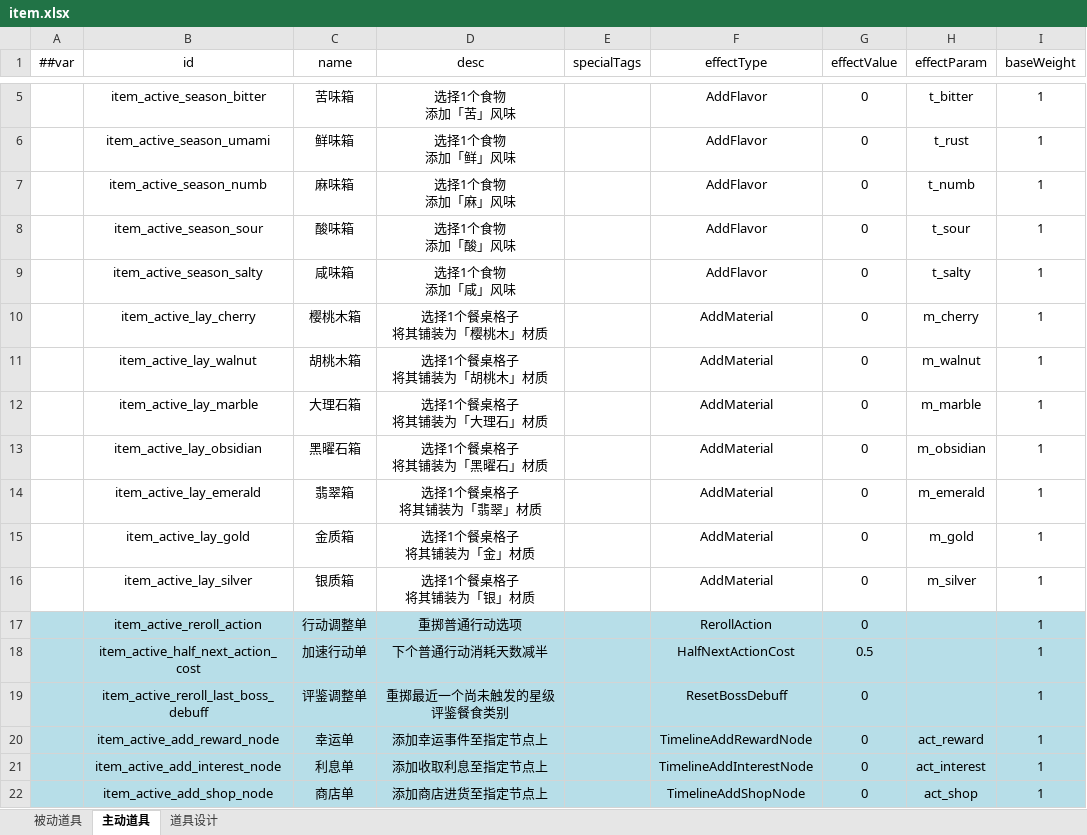
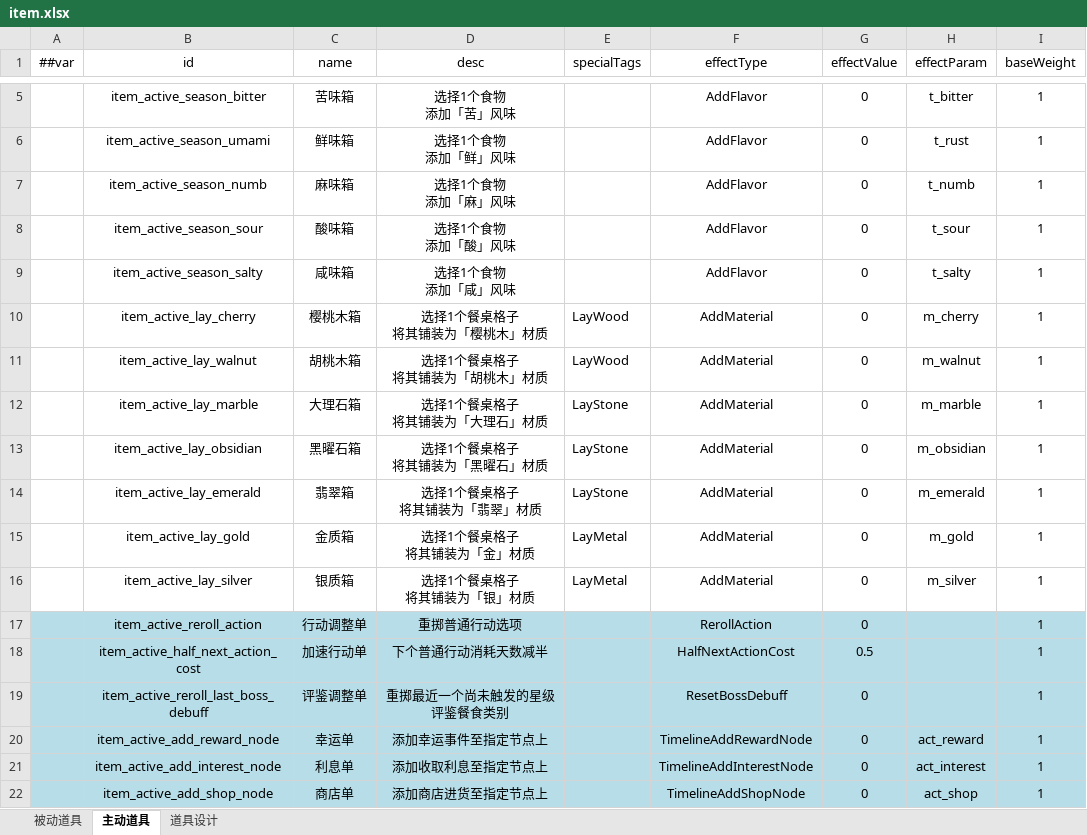
Before and after one commit to 2563495284/gourmetproject, an Excel workbook: GourmetProject/GameConfig/Datas/item.xlsx, sheet 主动道具, drawn as a sheet; only a part is shown, gaps mark what is left out; values as stored, in another font and other column widths than the file's, no borders; the diff names each change by its address in the sheet, - before the commit and + after, or states it on an @@ line.

```diff
--- a/GourmetProject/GameConfig/Datas/item.xlsx (sheet 主动道具)
+++ b/GourmetProject/GameConfig/Datas/item.xlsx (sheet 主动道具)
-E10:E11 (specialTags): (empty)
+E10:E11 (specialTags): LayWood
-E12:E14 (specialTags): (empty)
+E12:E14 (specialTags): LayStone
-E15:E16 (specialTags): (empty)
+E15:E16 (specialTags): LayMetal
```
Also changed, not shown: GourmetProject/GameConfig/Datas/__enums_action.xlsx, GourmetProject/GameConfig/Datas/reward.xlsx, 23 other files.
